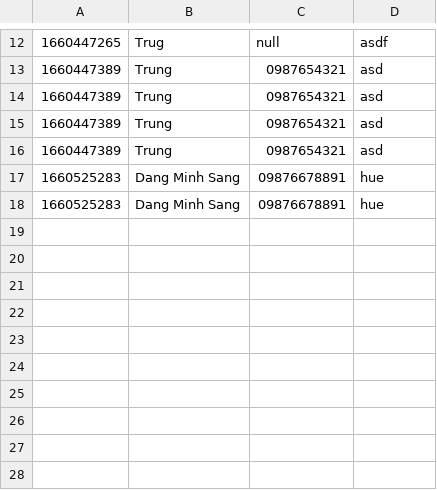
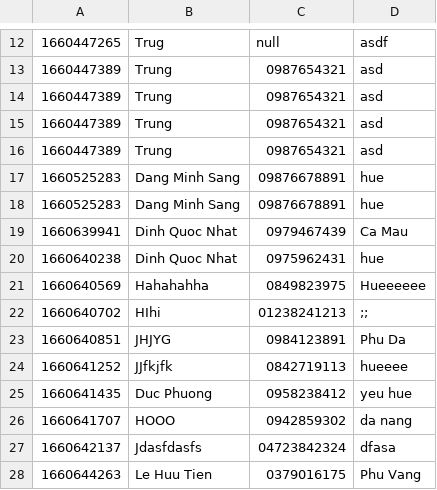
Before and after one commit to tanluong0503/Case_Study_Module_2, a CSV file: data/orders.csv, drawn as a sheet; only a part is shown, gaps mark what is left out; the diff names each change by its address in the sheet, - before the commit and + after, or states it on an @@ line.

```diff
--- a/data/orders.csv
+++ b/data/orders.csv
+row 19: 1660639941 | Dinh Quoc Nhat | 0979467439 | Ca Mau
+row 20: 1660640238 | Dinh Quoc Nhat | 0975962431 | hue
+row 21: 1660640569 | Hahahahha | 0849823975 | Hueeeeee
+row 22: 1660640702 | HIhi | 01238241213 | ;;
+row 23: 1660640851 | JHJYG | 0984123891 | Phu Da
+row 24: 1660641252 | JJfkjfk | 0842719113 | hueeee
+row 25: 1660641435 | Duc Phuong | 0958238412 | yeu hue
+row 26: 1660641707 | HOOO | 0942859302 | da nang
+row 27: 1660642137 | Jdasfdasfs | 04723842324 | dfasa
+row 28: 1660644263 | Le Huu Tien | 0379016175 | Phu Vang
```
Also changed, not shown: data/order-items.csv, data/products.csv, 5 other files.
